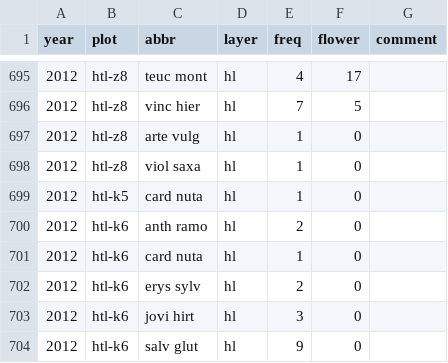
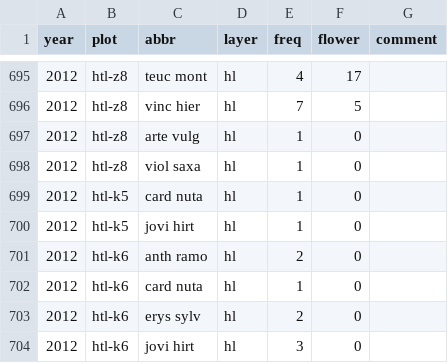
Before and after one commit to albinblaschka/vegsoup-data, a CSV file: hohewand fence dta/species.csv, drawn as a sheet; only a part is shown, gaps mark what is left out; the shorter side is filled out with more unchanged rows.

Commit message:
added 1 species to depauperate quadrat htl-k5 had only  Carduus nutans

```diff
--- a/hohewand fence dta/species.csv
+++ b/hohewand fence dta/species.csv
@@ -699,2 +699,3 @@
 2012;"htl-k5";"card nuta";"hl";1;0;
+2012;"htl-k5";"jovi hirt";"hl";1;0;
 2012;"htl-k6";"anth ramo";"hl";2;0;
```
